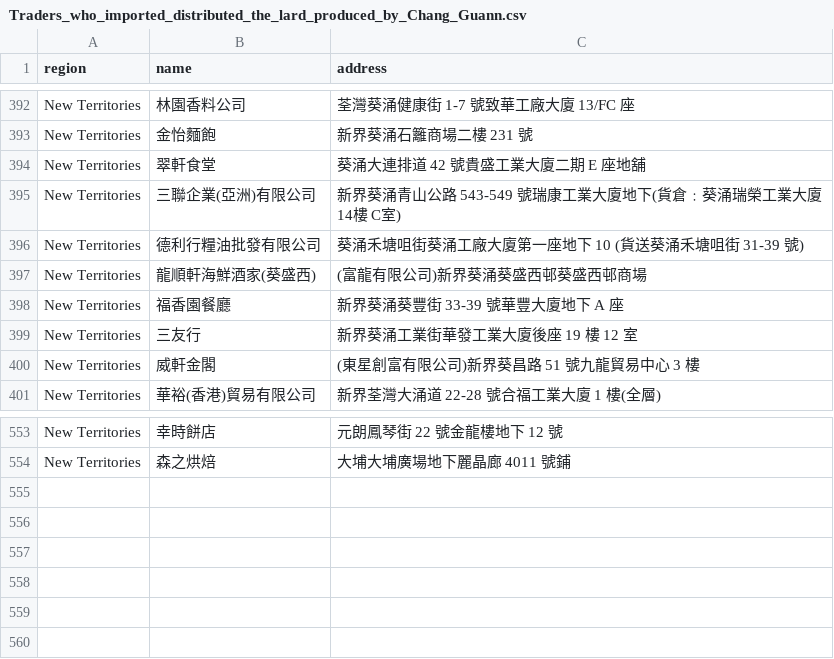
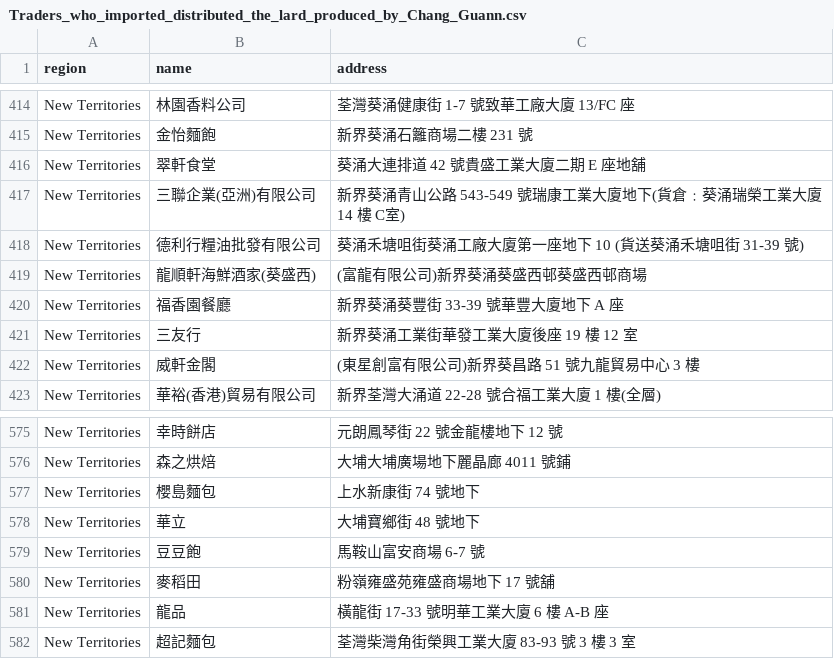
Before and after one commit to andyli/SafeRice, a CSV file: data/Traders_who_imported_distributed_the_lard_produced_by_Chang_Guann.csv, drawn as a sheet; only a part is shown, gaps mark what is left out; the diff covers the shown part only.

```diff
--- a/data/Traders_who_imported_distributed_the_lard_produced_by_Chang_Guann.csv
+++ b/data/Traders_who_imported_distributed_the_lard_produced_by_Chang_Guann.csv
@@ -394,3 +416,3 @@ New Territories,金怡麵飽,新界葵涌石籬商場二樓 231 號
 New Territories,翠軒食堂,葵涌大連排道 42 號貴盛工業大廈二期 E 座地舖
-New Territories,三聯企業(亞洲)有限公司,新界葵涌青山公路 543-549 號瑞康工業大廈地下(貨倉﹕葵涌瑞榮工業大廈 14樓 C室)
+New Territories,三聯企業(亞洲)有限公司,新界葵涌青山公路 543-549 號瑞康工業大廈地下(貨倉﹕葵涌瑞榮工業大廈 14 樓 C室)
 New Territories,德利行糧油批發有限公司,葵涌禾塘咀街葵涌工廠大廈第一座地下 10 (貨送葵涌禾塘咀街 31-39 號)
@@ -554 +576,7 @@ New Territories,幸時餅店,元朗鳳琴街 22 號金龍樓地下 12 號
 New Territories,森之烘焙,大埔大埔廣場地下麗晶廊 4011 號鋪
+New Territories,櫻島麵包,上水新康街 74 號地下
+New Territories,華立,大埔寶鄉街 48 號地下
+New Territories,豆豆飽,馬鞍山富安商場 6-7 號
+New Territories,麥稻田,粉嶺雍盛苑雍盛商場地下 17 號舖
+New Territories,龍品,橫龍街 17-33 號明華工業大廈 6 樓 A-B 座
+New Territories,超記麵包,荃灣柴灣角街榮興工業大廈 83-93 號 3 樓 3 室
```
Also changed, not shown: 22 added rows elsewhere in this file, 2 other files.
